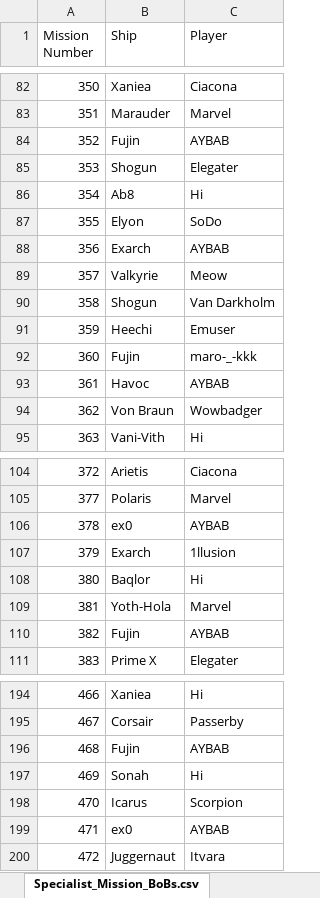
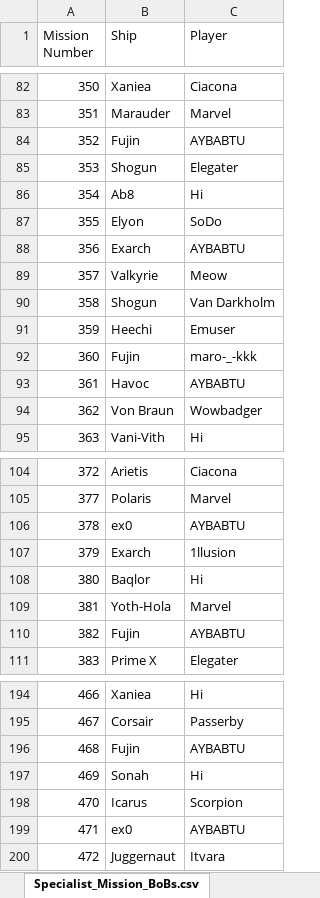
Before and after one commit to tylertking/BoB-Database, an Excel workbook: Specialist_Mission_BoBs.xlsx, sheet Specialist_Mission_BoBs.csv, drawn as a sheet; only a part is shown, gaps mark what is left out; values as stored, in another font and other column widths than the file's, no borders; the diff covers the shown part only; the diff names each change by its address in the sheet, - before the commit and + after, or states it on an @@ line.

```diff
--- a/Specialist_Mission_BoBs.xlsx (sheet Specialist_Mission_BoBs.csv)
+++ b/Specialist_Mission_BoBs.xlsx (sheet Specialist_Mission_BoBs.csv)
-C84 (Player): AYBAB
+C84 (Player): AYBABTU
-C88 (Player): AYBAB
+C88 (Player): AYBABTU
-C93 (Player): AYBAB
+C93 (Player): AYBABTU
-C106 (Player): AYBAB
+C106 (Player): AYBABTU
-C110 (Player): AYBAB
+C110 (Player): AYBABTU
-C196 (Player): AYBAB
+C196 (Player): AYBABTU
-C199 (Player): AYBAB
+C199 (Player): AYBABTU
```
Also changed, not shown: 9 added rows and 20 edited cells elsewhere in this sheet, Daily_Mission_BoBs.xlsx, 7 other files.
